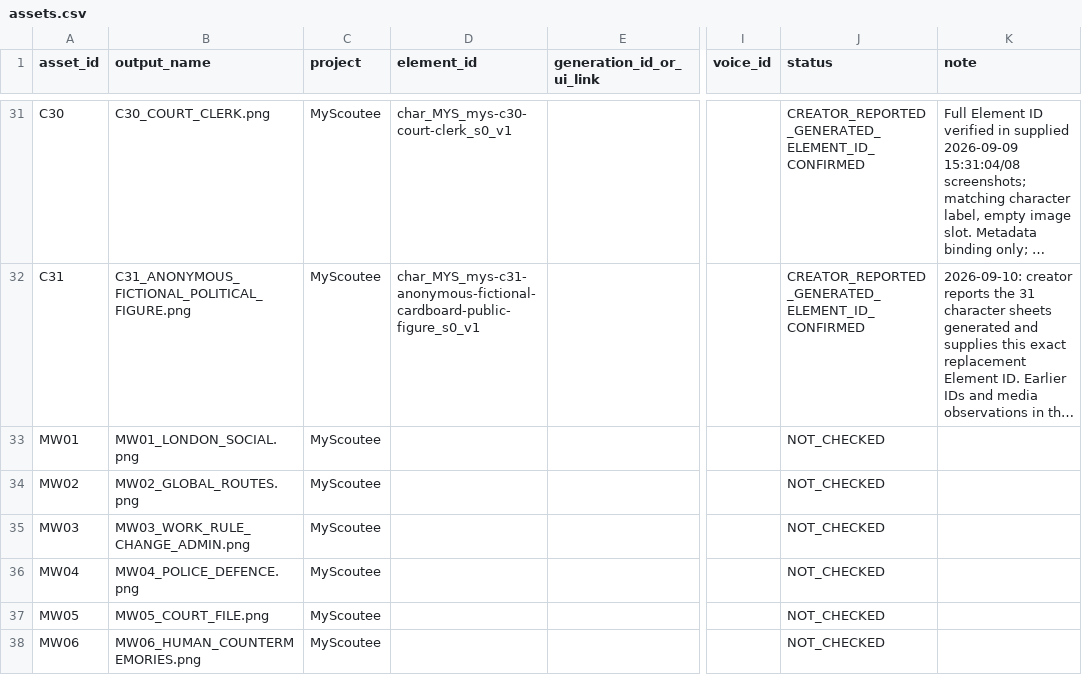
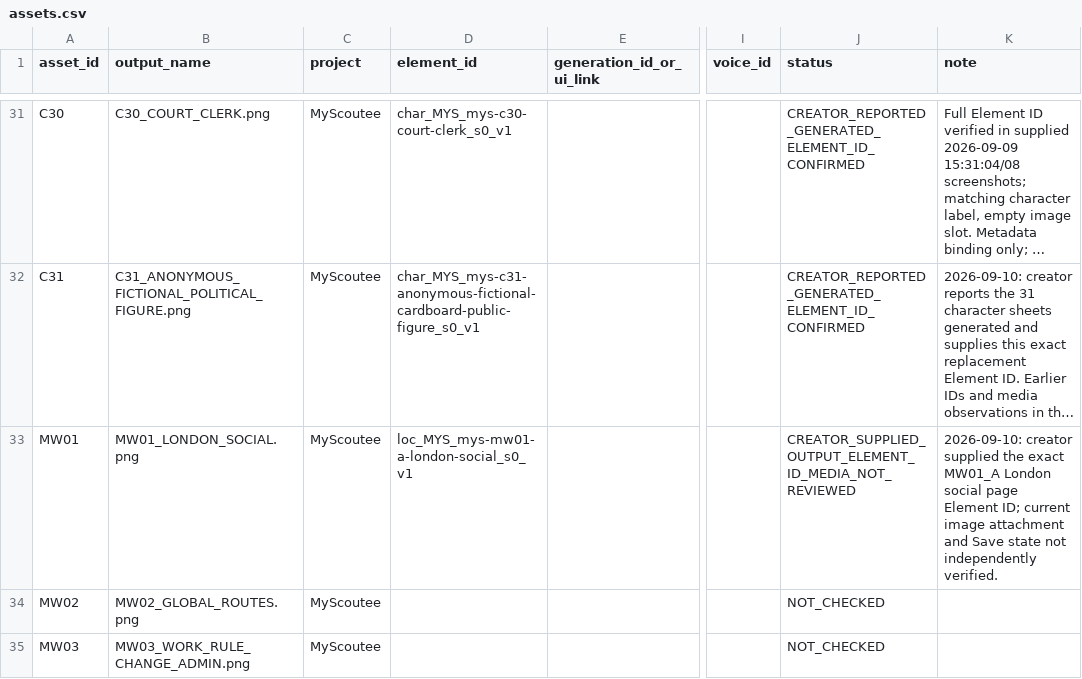
Before and after one commit to fssrepository/myscoutee-backend, a CSV file: guides/story/london/cinema_studio_steps/04_tracking/assets.csv, drawn as a sheet; only a part is shown, gaps mark what is left out; the shorter side is filled out with more unchanged rows; long unchanged cells end in …; the diff names each change by its address in the sheet, - before the commit and + after, or states it on an @@ line.

```diff
--- a/guides/story/london/cinema_studio_steps/04_tracking/assets.csv
+++ b/guides/story/london/cinema_studio_steps/04_tracking/assets.csv
-D33 (element_id): (empty)
+D33 (element_id): loc_MYS_mys-mw01-a-london-social_s0_v1
-J33 (status): NOT_CHECKED
+J33 (status): CREATOR_SUPPLIED_OUTPUT_ELEMENT_ID_MEDIA_NOT_REVIEWED
-K33 (note): (empty)
+K33 (note): 2026-09-10: creator supplied the exact MW01_A London social page Element ID; current image attachment and Save state not independently verified.
```
Also changed, not shown: 28 other files.
